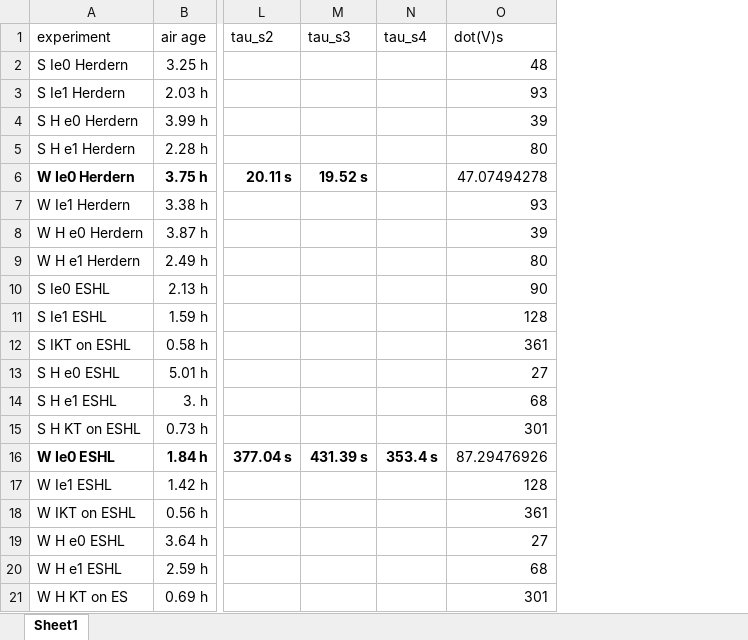
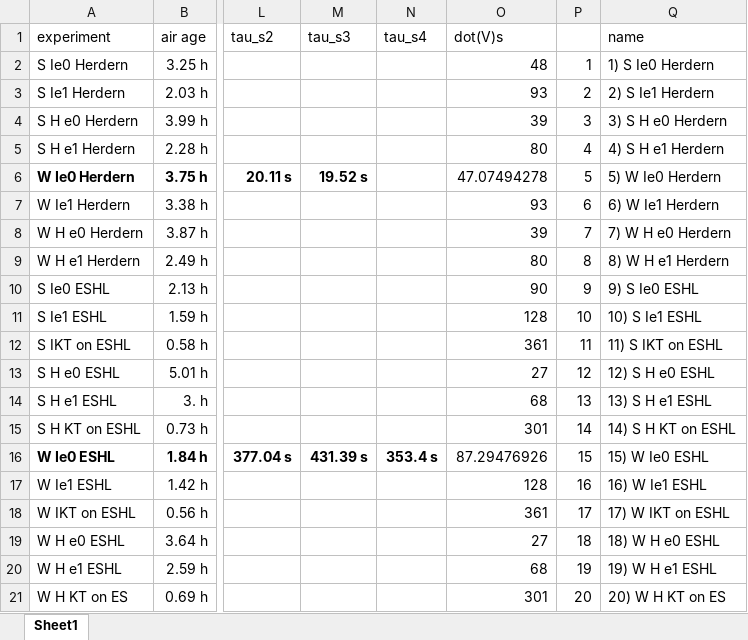
Before and after one commit to devineniraghava/RandS, an Excel workbook: input_data.xlsx, sheet Sheet1, drawn as a sheet; only a part is shown, gaps mark what is left out; values as stored, in another font and other column widths than the file's, no borders; the diff names each change by its address in the sheet, - before the commit and + after, or states it on an @@ line.

```diff
--- a/input_data.xlsx (sheet Sheet1)
+++ b/input_data.xlsx (sheet Sheet1)
+column P, rows 2-21: 1 | 2 | 3 | 4 | 5 | 6 | 7 | 8 | 9 | 10 | 11 | 12 | 13 | 14 | 15 | 16 | 17 | 18 | 19 | 20
+column Q (name), rows 2-21: 1) S Ie0 Herdern | 2) S Ie1 Herdern | 3) S H e0 Herdern | 4) S H e1 Herdern | 5) W Ie0 Herdern | 6) W Ie1 Herdern | 7) W H e0 Herdern | 8) W H e1 Herdern | 9) S Ie0 ESHL | 10) S Ie1 ESHL | 11) S IKT on ESHL | 12) S H e0 ESHL | 13) S H e1 ESHL | 14) S H KT on ESHL | 15) W Ie0 ESHL | 16) W Ie1 ESHL | 17) W IKT on ESHL | 18) W H e0 ESHL | 19) W H e1 ESHL | 20) W H KT on ES
```
Also changed, not shown: Notes_to_check_theory.xlsx, 2 other files.
